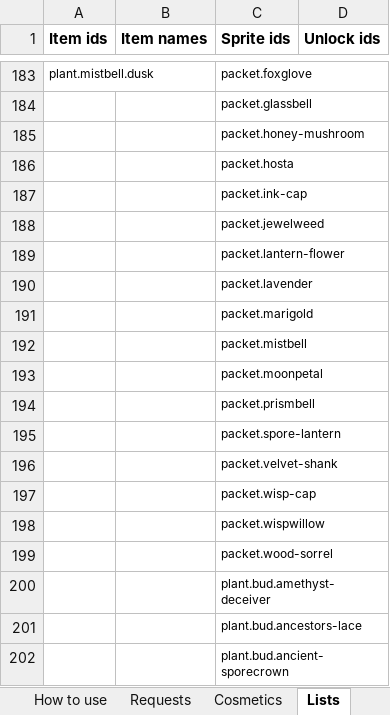
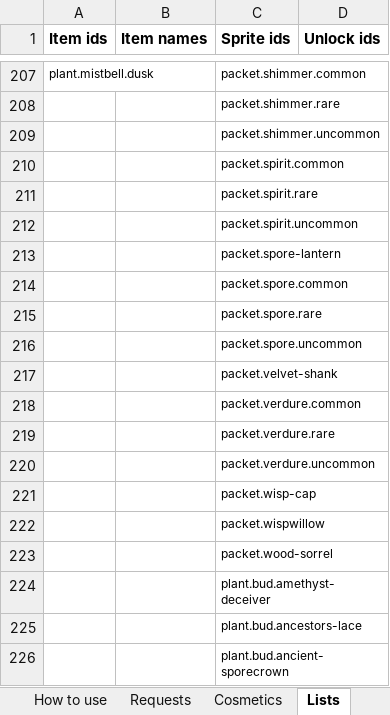
Before and after one commit to RyanHughes-RCD/Undergrowth, an Excel workbook: design/Undergrowth_Offerings.xlsx, sheet Lists, drawn as a sheet; only a part is shown, gaps mark what is left out; values as stored, in another font and other column widths than the file's, no borders; removed rows and columns are numbered as before the commit, all else as after; the diff covers the shown part only; the diff names each change by its address in the sheet, - before the commit and + after, or states it on an @@ line.

```diff
--- a/design/Undergrowth_Offerings.xlsx (sheet Lists)
+++ b/design/Undergrowth_Offerings.xlsx (sheet Lists)
-C207 (Sprite ids): packet.foxglove
+C207 (Sprite ids): packet.shimmer.common
-C208 (Sprite ids): packet.glassbell
+C208 (Sprite ids): packet.shimmer.rare
-C209 (Sprite ids): packet.honey-mushroom
+C209 (Sprite ids): packet.shimmer.uncommon
-C210 (Sprite ids): packet.hosta
+C210 (Sprite ids): packet.spirit.common
-C211 (Sprite ids): packet.ink-cap
+C211 (Sprite ids): packet.spirit.rare
-C212 (Sprite ids): packet.jewelweed
+C212 (Sprite ids): packet.spirit.uncommon
-row 189:  |  | packet.lantern-flower
-row 190:  |  | packet.lavender
-row 191:  |  | packet.marigold
-row 192:  |  | packet.mistbell
-row 193:  |  | packet.moonpetal
-row 194:  |  | packet.prismbell
+row 214:  |  | packet.spore.common
+row 215:  |  | packet.spore.rare
+row 216:  |  | packet.spore.uncommon
+row 218:  |  | packet.verdure.common
+row 219:  |  | packet.verdure.rare
+row 220:  |  | packet.verdure.uncommon
```
Also changed, not shown: 24 added rows and 40 edited cells elsewhere in this sheet, 34 other files.
